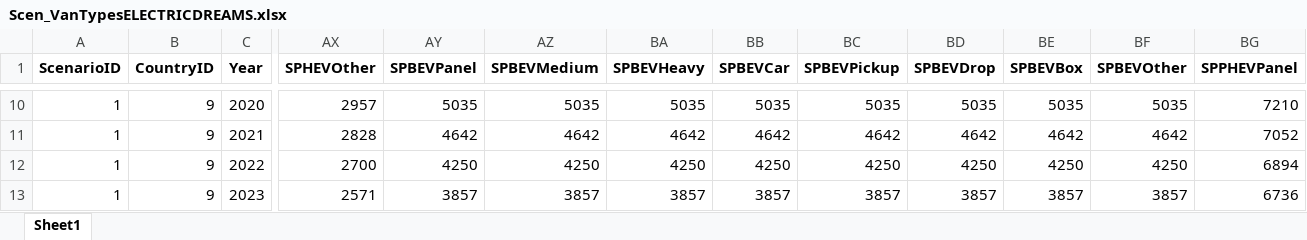
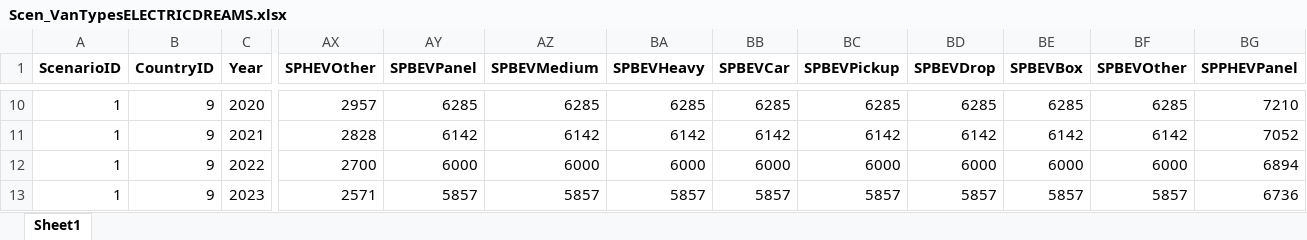
Before and after one commit to jamesjhdixon/TEAM-Kenya, an Excel workbook: TEAM-Kenya_data_out/scenarios/Scen_VanTypesELECTRICDREAMS.xlsx, sheet Sheet1, drawn as a sheet; only a part is shown, gaps mark what is left out; values as stored, in another font and other column widths than the file's, no borders; the diff covers the shown part only; the diff names each change by its address in the sheet, - before the commit and + after, or states it on an @@ line.

```diff
--- a/TEAM-Kenya_data_out/scenarios/Scen_VanTypesELECTRICDREAMS.xlsx (sheet Sheet1)
+++ b/TEAM-Kenya_data_out/scenarios/Scen_VanTypesELECTRICDREAMS.xlsx (sheet Sheet1)
-AY10 (SPBEVPanel): 5035
+AY10 (SPBEVPanel): 6285
-AZ10 (SPBEVMedium): 5035
+AZ10 (SPBEVMedium): 6285
-BA10 (SPBEVHeavy): 5035
+BA10 (SPBEVHeavy): 6285
-BB10 (SPBEVCar): 5035
+BB10 (SPBEVCar): 6285
-BC10 (SPBEVPickup): 5035
+BC10 (SPBEVPickup): 6285
-BD10 (SPBEVDrop): 5035
+BD10 (SPBEVDrop): 6285
-BE10 (SPBEVBox): 5035
+BE10 (SPBEVBox): 6285
-BF10 (SPBEVOther): 5035
+BF10 (SPBEVOther): 6285
-AY11 (SPBEVPanel): 4642
+AY11 (SPBEVPanel): 6142
-AZ11 (SPBEVMedium): 4642
+AZ11 (SPBEVMedium): 6142
-BA11 (SPBEVHeavy): 4642
+BA11 (SPBEVHeavy): 6142
-BB11 (SPBEVCar): 4642
+BB11 (SPBEVCar): 6142
-BC11 (SPBEVPickup): 4642
+BC11 (SPBEVPickup): 6142
-BD11 (SPBEVDrop): 4642
+BD11 (SPBEVDrop): 6142
-BE11 (SPBEVBox): 4642
+BE11 (SPBEVBox): 6142
-BF11 (SPBEVOther): 4642
+BF11 (SPBEVOther): 6142
-AY12 (SPBEVPanel): 4250
+AY12 (SPBEVPanel): 6000
-AZ12 (SPBEVMedium): 4250
+AZ12 (SPBEVMedium): 6000
-BA12 (SPBEVHeavy): 4250
+BA12 (SPBEVHeavy): 6000
-BB12 (SPBEVCar): 4250
+BB12 (SPBEVCar): 6000
-BC12 (SPBEVPickup): 4250
+BC12 (SPBEVPickup): 6000
-BD12 (SPBEVDrop): 4250
+BD12 (SPBEVDrop): 6000
-BE12 (SPBEVBox): 4250
+BE12 (SPBEVBox): 6000
-BF12 (SPBEVOther): 4250
+BF12 (SPBEVOther): 6000
-AY13 (SPBEVPanel): 3857
+AY13 (SPBEVPanel): 5857
-AZ13 (SPBEVMedium): 3857
+AZ13 (SPBEVMedium): 5857
-BA13 (SPBEVHeavy): 3857
+BA13 (SPBEVHeavy): 5857
-BB13 (SPBEVCar): 3857
+BB13 (SPBEVCar): 5857
-BC13 (SPBEVPickup): 3857
+BC13 (SPBEVPickup): 5857
-BD13 (SPBEVDrop): 3857
+BD13 (SPBEVDrop): 5857
-BE13 (SPBEVBox): 3857
+BE13 (SPBEVBox): 5857
-BF13 (SPBEVOther): 3857
+BF13 (SPBEVOther): 5857
```
Also changed, not shown: 120 edited cells elsewhere in this sheet, TEAM-Kenya_data_out/scenarios/Scen_VanTypesKUJINAO.xlsx, TEAM-Kenya_data_out/scenarios/Scen_VanTypesOMOKA.xlsx, 50 other files.
